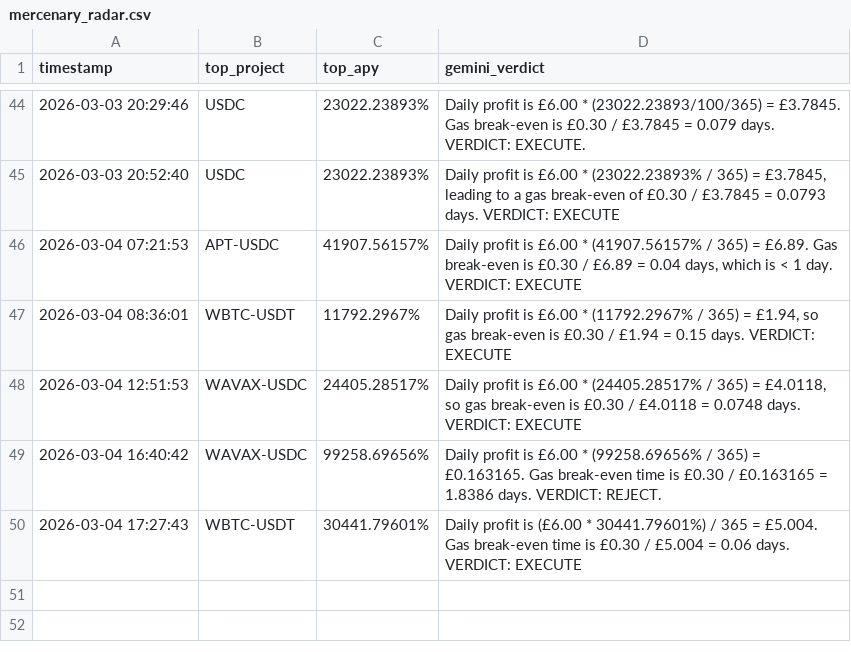
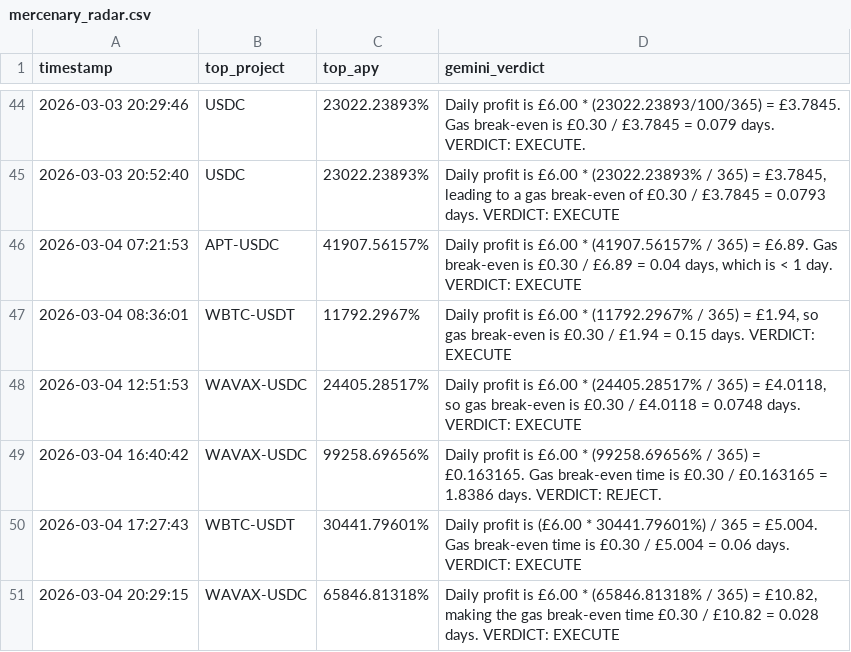
Before and after one commit to Bill0151/Sovereign-Skein, a CSV file: mercenary_radar.csv, drawn as a sheet; only a part is shown, gaps mark what is left out; the diff names each change by its address in the sheet, - before the commit and + after, or states it on an @@ line.

```diff
--- a/mercenary_radar.csv
+++ b/mercenary_radar.csv
+row 51: 2026-03-04 20:29:15 | WAVAX-USDC | 65846.81318% | Daily profit is £6.00 * (65846.81318% / 365) = £10.82, making the gas break-even time £0.30 / £10.82 = 0.028 days. VERDICT: EXECUTE
```
